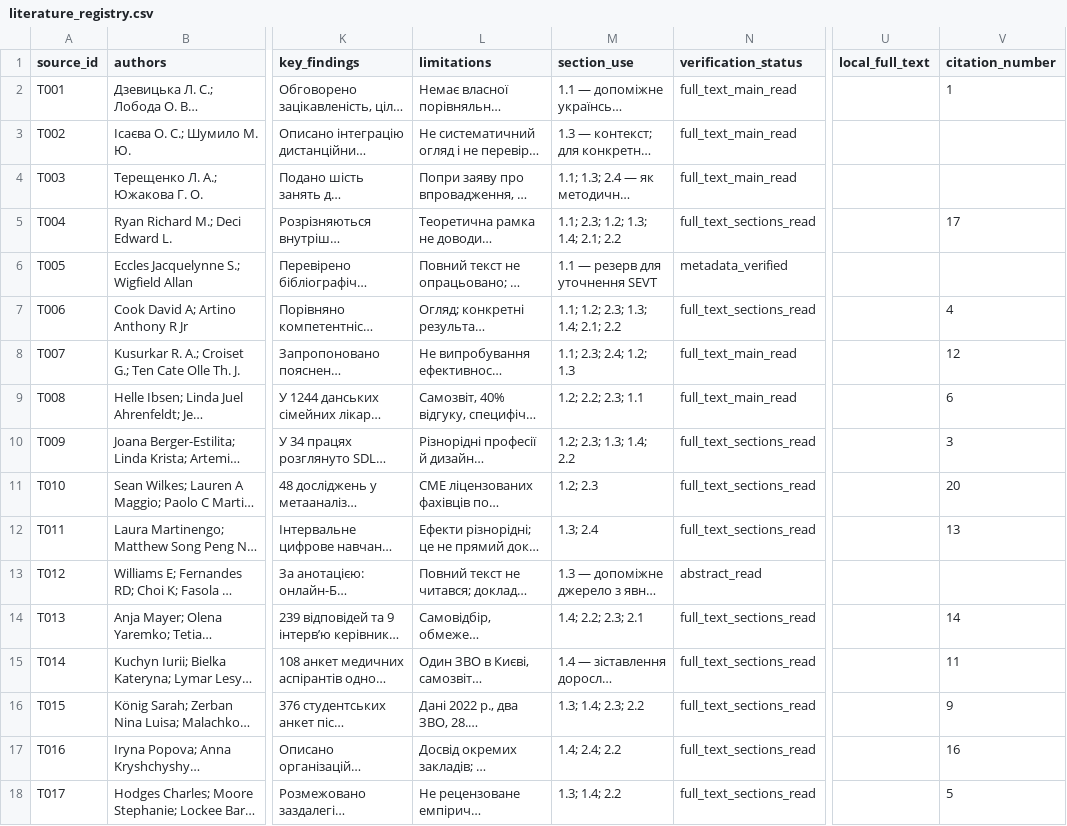
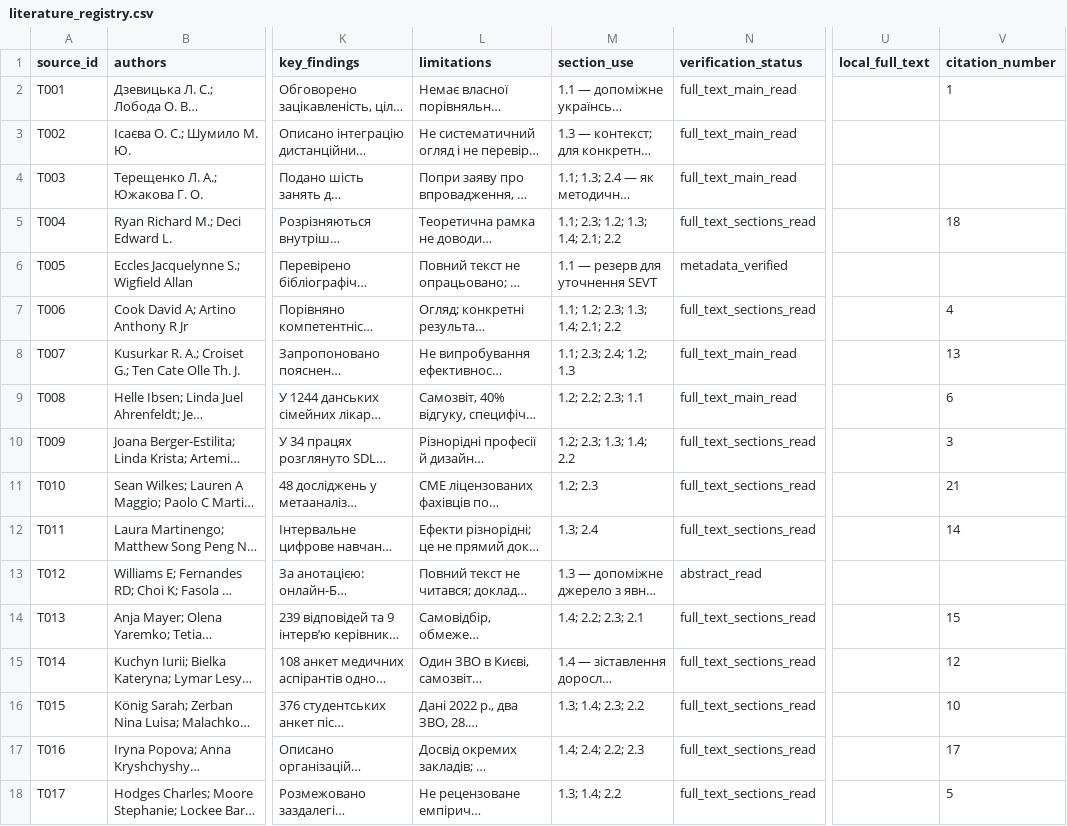
Before and after one commit to bogdankhilchevskyi/magister-thesis, a CSV file: research/literature_registry.csv, drawn as a sheet; only a part is shown, gaps mark what is left out; long unchanged cells end in …; the diff covers the shown part only; the diff names each change by its address in the sheet, - before the commit and + after, or states it on an @@ line.

```diff
--- a/research/literature_registry.csv
+++ b/research/literature_registry.csv
-V5 (citation_number): 17
+V5 (citation_number): 18
-V8 (citation_number): 12
+V8 (citation_number): 13
-V11 (citation_number): 20
+V11 (citation_number): 21
-V12 (citation_number): 13
+V12 (citation_number): 14
-V14 (citation_number): 14
+V14 (citation_number): 15
-V15 (citation_number): 11
+V15 (citation_number): 12
-V16 (citation_number): 9
+V16 (citation_number): 10
-M17 (section_use): 1.4; 2.4; 2.2
+M17 (section_use): 1.4; 2.4; 2.2; 2.3
-V17 (citation_number): 16
+V17 (citation_number): 17
```
Also changed, not shown: 1 added row and 9 edited cells elsewhere in this file, 5 other files.
